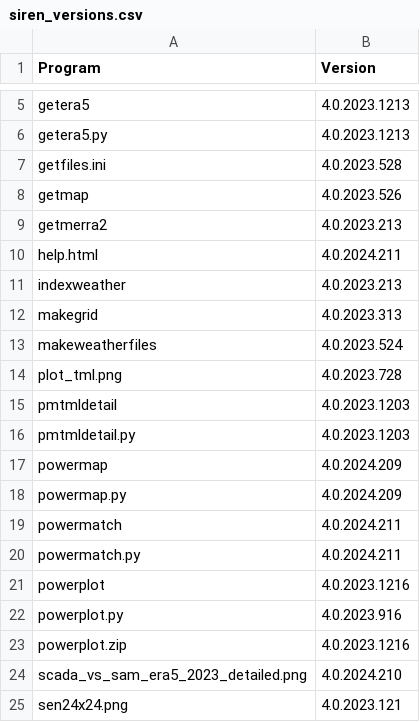
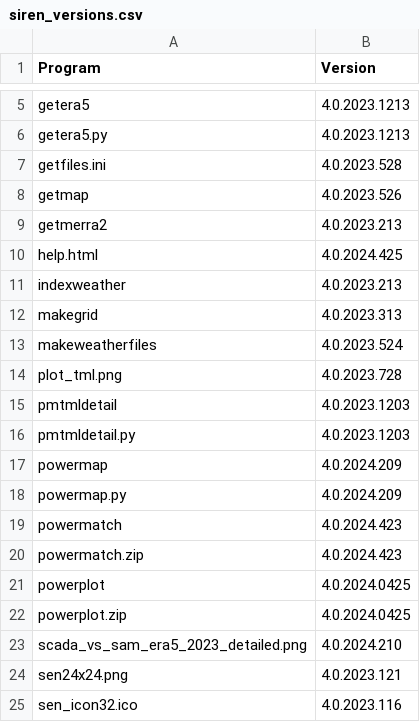
Before and after one commit to ozsolarwind/siren, a CSV file: siren_versions.csv, drawn as a sheet; only a part is shown, gaps mark what is left out; the shorter side is filled out with more unchanged rows.

```diff
--- a/siren_versions.csv
+++ b/siren_versions.csv
@@ -9,3 +9,3 @@ getmap,4.0.2023.526
 getmerra2,4.0.2023.213
-help.html,4.0.2024.211
+help.html,4.0.2024.425
 indexweather,4.0.2023.213
@@ -18,7 +18,6 @@ powermap,4.0.2024.209
 powermap.py,4.0.2024.209
-powermatch,4.0.2024.211
-powermatch.py,4.0.2024.211
-powerplot,4.0.2023.1216
-powerplot.py,4.0.2023.916
-powerplot.zip,4.0.2023.1216
+powermatch,4.0.2024.423
+powermatch.zip,4.0.2024.423
+powerplot,4.0.2024.0425
+powerplot.zip,4.0.2024.0425
 scada_vs_sam_era5_2023_detailed.png,4.0.2024.210
```
Also changed, not shown: 3 other files.
